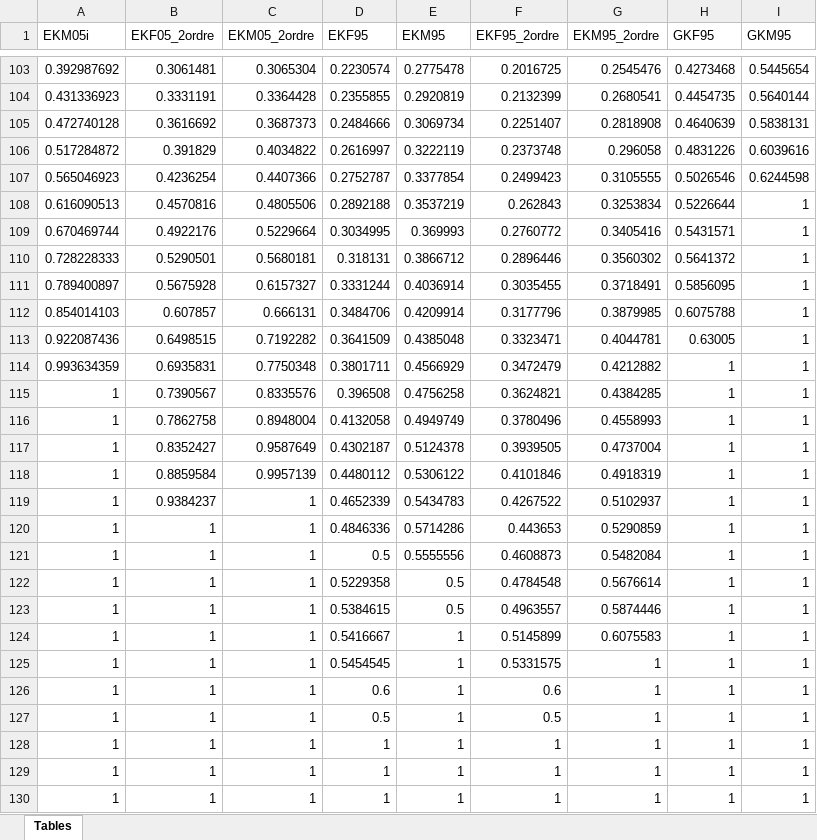
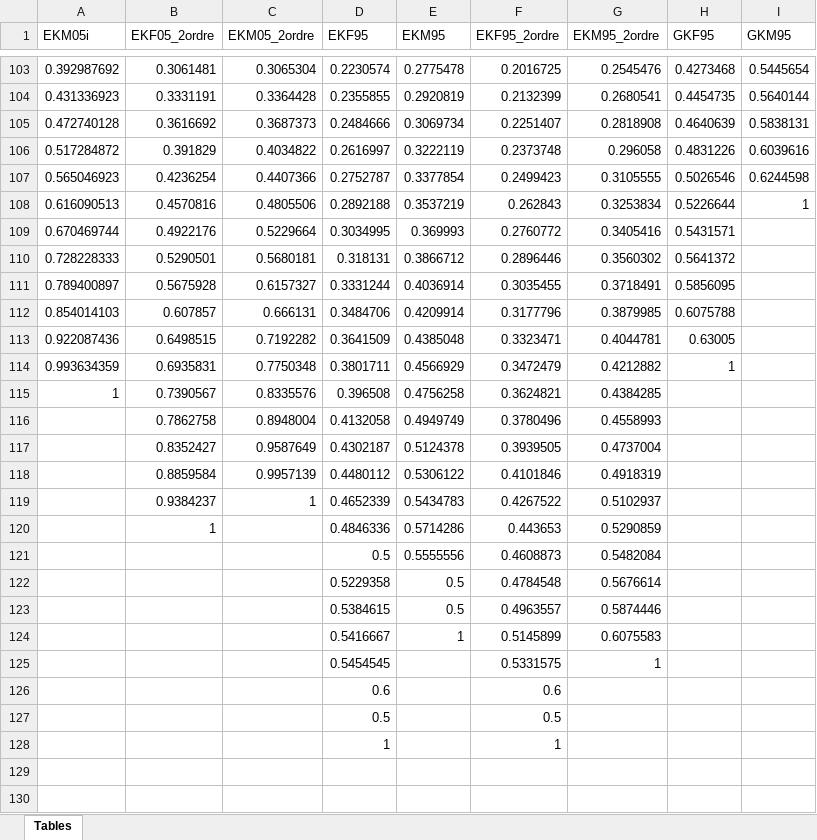
Before and after one commit to JoelImperio/TestFlask, an Excel workbook: MyPyliferisk/TablesMortalite.xlsx, sheet Tables, drawn as a sheet; only a part is shown, gaps mark what is left out; values as stored, in another font and other column widths than the file's, no borders; removed rows and columns are numbered as before the commit, all else as after; the diff names each change by its address in the sheet, - before the commit and + after, or states it on an @@ line.

```diff
--- a/MyPyliferisk/TablesMortalite.xlsx (sheet Tables)
+++ b/MyPyliferisk/TablesMortalite.xlsx (sheet Tables)
-I109:I120 (GKM95): 1
+I109:I120 (GKM95): (empty)
-H115:H120 (GKF95): 1
+H115:H120 (GKF95): (empty)
-A116:A120 (EKM05i): 1
+A116:A120 (EKM05i): (empty)
-C120 (EKM05_2ordre): 1
+C120 (EKM05_2ordre): (empty)
-row 121: 1 | 1 | 1 | 0.5 | 0.5555556 | 0.4608873 | 0.5482084 | 1 | 1
-row 122: 1 | 1 | 1 | 0.5229358 | 0.5 | 0.4784548 | 0.5676614 | 1 | 1
-row 123: 1 | 1 | 1 | 0.5384615 | 0.5 | 0.4963557 | 0.5874446 | 1 | 1
-row 124: 1 | 1 | 1 | 0.5416667 | 1 | 0.5145899 | 0.6075583 | 1 | 1
-row 125: 1 | 1 | 1 | 0.5454545 | 1 | 0.5331575 | 1 | 1 | 1
-row 126: 1 | 1 | 1 | 0.6 | 1 | 0.6 | 1 | 1 | 1
-row 127: 1 | 1 | 1 | 0.5 | 1 | 0.5 | 1 | 1 | 1
-row 128: 1 | 1 | 1 | 1 | 1 | 1 | 1 | 1 | 1
-row 129: 1 | 1 | 1 | 1 | 1 | 1 | 1 | 1 | 1
-row 130: 1 | 1 | 1 | 1 | 1 | 1 | 1 | 1 | 1
+row 121:  |  |  | 0.5 | 0.5555556 | 0.4608873 | 0.5482084
+row 122:  |  |  | 0.5229358 | 0.5 | 0.4784548 | 0.5676614
+row 123:  |  |  | 0.5384615 | 0.5 | 0.4963557 | 0.5874446
+row 124:  |  |  | 0.5416667 | 1 | 0.5145899 | 0.6075583
+row 125:  |  |  | 0.5454545 |  | 0.5331575 | 1
+row 126:  |  |  | 0.6 |  | 0.6
+row 127:  |  |  | 0.5 |  | 0.5
+row 128:  |  |  | 1 |  | 1
```
Also changed, not shown: zFT/ptf.xlsx, 2 other files.
